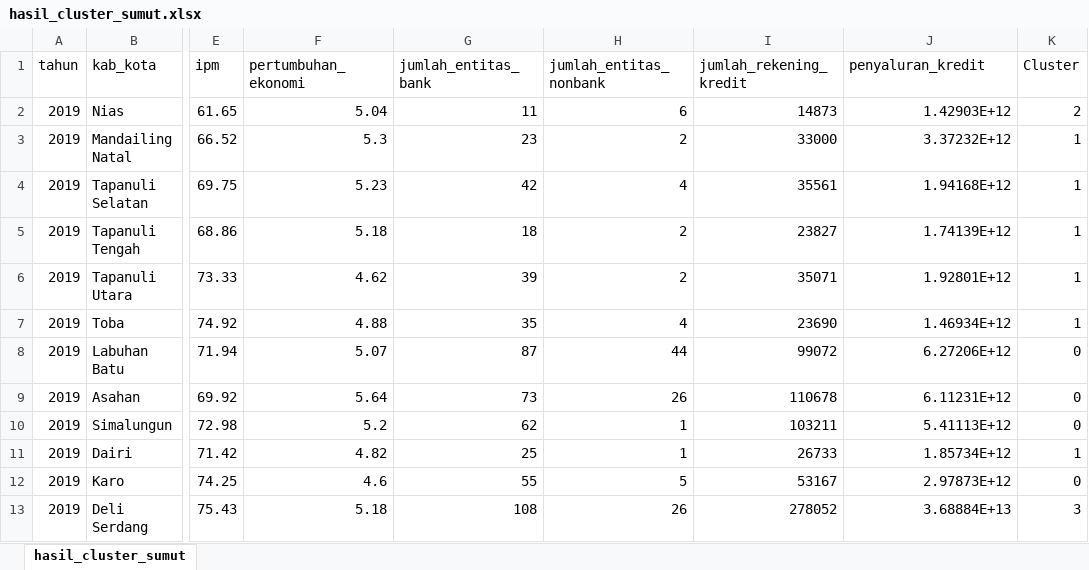
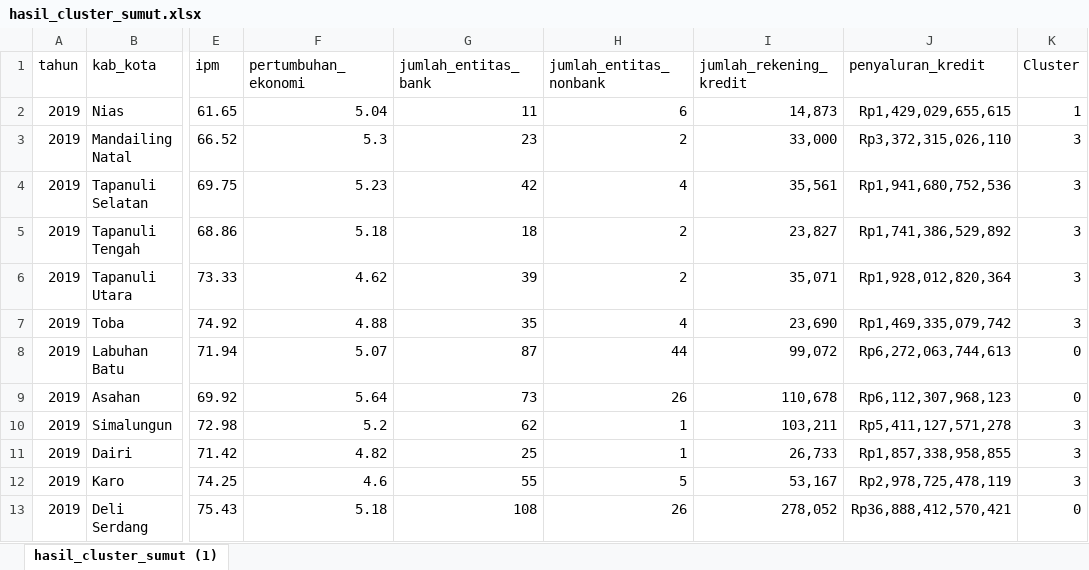
Before and after one commit to josyaryan/SEFI_2024, an Excel workbook: hasil_cluster_sumut.xlsx, sheet hasil_cluster_sumut (1), drawn as a sheet; only a part is shown, gaps mark what is left out; values as stored, in another font and other column widths than the file's, no borders; the diff covers the shown part only; the diff names each change by its address in the sheet, - before the commit and + after, or states it on an @@ line.

Commit message:
Update hasil_cluster_sumut.xlsx

```diff
--- a/hasil_cluster_sumut.xlsx (sheet hasil_cluster_sumut (1))
+++ b/hasil_cluster_sumut.xlsx (sheet hasil_cluster_sumut (1))
-sheet tab: hasil_cluster_sumut
+sheet tab: hasil_cluster_sumut (1)
-I2 (jumlah_rekening_kredit): 14873
+I2 (jumlah_rekening_kredit): 14,873
-J2 (penyaluran_kredit): 1.42903E+12
+J2 (penyaluran_kredit): Rp1,429,029,655,615
-K2 (Cluster): 2
+K2 (Cluster): 1
-I3 (jumlah_rekening_kredit): 33000
+I3 (jumlah_rekening_kredit): 33,000
-J3 (penyaluran_kredit): 3.37232E+12
+J3 (penyaluran_kredit): Rp3,372,315,026,110
-K3:K7 (Cluster): 1
+K3:K7 (Cluster): 3
-I4 (jumlah_rekening_kredit): 35561
+I4 (jumlah_rekening_kredit): 35,561
-J4 (penyaluran_kredit): 1.94168E+12
+J4 (penyaluran_kredit): Rp1,941,680,752,536
-I5 (jumlah_rekening_kredit): 23827
+I5 (jumlah_rekening_kredit): 23,827
-J5 (penyaluran_kredit): 1.74139E+12
+J5 (penyaluran_kredit): Rp1,741,386,529,892
-I6 (jumlah_rekening_kredit): 35071
+I6 (jumlah_rekening_kredit): 35,071
-J6 (penyaluran_kredit): 1.92801E+12
+J6 (penyaluran_kredit): Rp1,928,012,820,364
-I7 (jumlah_rekening_kredit): 23690
+I7 (jumlah_rekening_kredit): 23,690
-J7 (penyaluran_kredit): 1.46934E+12
+J7 (penyaluran_kredit): Rp1,469,335,079,742
-I8 (jumlah_rekening_kredit): 99072
+I8 (jumlah_rekening_kredit): 99,072
-J8 (penyaluran_kredit): 6.27206E+12
+J8 (penyaluran_kredit): Rp6,272,063,744,613
-I9 (jumlah_rekening_kredit): 110678
+I9 (jumlah_rekening_kredit): 110,678
-J9 (penyaluran_kredit): 6.11231E+12
+J9 (penyaluran_kredit): Rp6,112,307,968,123
-I10 (jumlah_rekening_kredit): 103211
+I10 (jumlah_rekening_kredit): 103,211
-J10 (penyaluran_kredit): 5.41113E+12
+J10 (penyaluran_kredit): Rp5,411,127,571,278
-K10 (Cluster): 0
+K10 (Cluster): 3
-I11 (jumlah_rekening_kredit): 26733
+I11 (jumlah_rekening_kredit): 26,733
-J11 (penyaluran_kredit): 1.85734E+12
+J11 (penyaluran_kredit): Rp1,857,338,958,855
-K11 (Cluster): 1
+K11 (Cluster): 3
-I12 (jumlah_rekening_kredit): 53167
+I12 (jumlah_rekening_kredit): 53,167
-J12 (penyaluran_kredit): 2.97873E+12
+J12 (penyaluran_kredit): Rp2,978,725,478,119
-K12 (Cluster): 0
+K12 (Cluster): 3
-I13 (jumlah_rekening_kredit): 278052
+I13 (jumlah_rekening_kredit): 278,052
-J13 (penyaluran_kredit): 3.68884E+13
+J13 (penyaluran_kredit): Rp36,888,412,570,421
-K13 (Cluster): 3
+K13 (Cluster): 0
```
Also changed, not shown: 454 edited cells elsewhere in this sheet.
